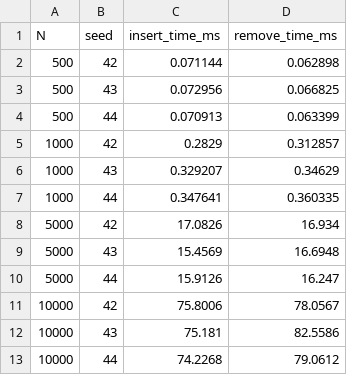
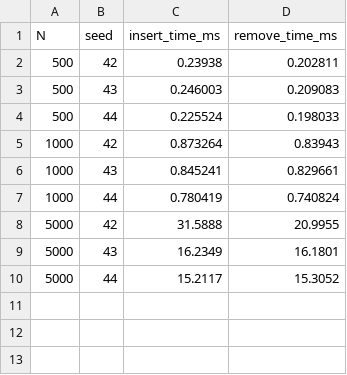
Before and after one commit to KasperMollerHansen/learn_cpp, a CSV file: a5_list_vs_vector/output_data/list_benchmark.csv, drawn as a sheet.

```diff
--- a/a5_list_vs_vector/output_data/list_benchmark.csv
+++ b/a5_list_vs_vector/output_data/list_benchmark.csv
@@ -1,13 +1,10 @@
 N,seed,insert_time_ms,remove_time_ms
-500,42,0.071144,0.062898
-500,43,0.072956,0.066825
-500,44,0.070913,0.063399
-1000,42,0.2829,0.312857
-1000,43,0.329207,0.34629
-1000,44,0.347641,0.360335
-5000,42,17.0826,16.934
-5000,43,15.4569,16.6948
-5000,44,15.9126,16.247
-10000,42,75.8006,78.0567
-10000,43,75.181,82.5586
-10000,44,74.2268,79.0612
+500,42,0.23938,0.202811
+500,43,0.246003,0.209083
+500,44,0.225524,0.198033
+1000,42,0.873264,0.83943
+1000,43,0.845241,0.829661
+1000,44,0.780419,0.740824
+5000,42,31.5888,20.9955
+5000,43,16.2349,16.1801
+5000,44,15.2117,15.3052
```
Also changed, not shown: a5_list_vs_vector/output_data/set_benchmark.csv, 7 other files.
